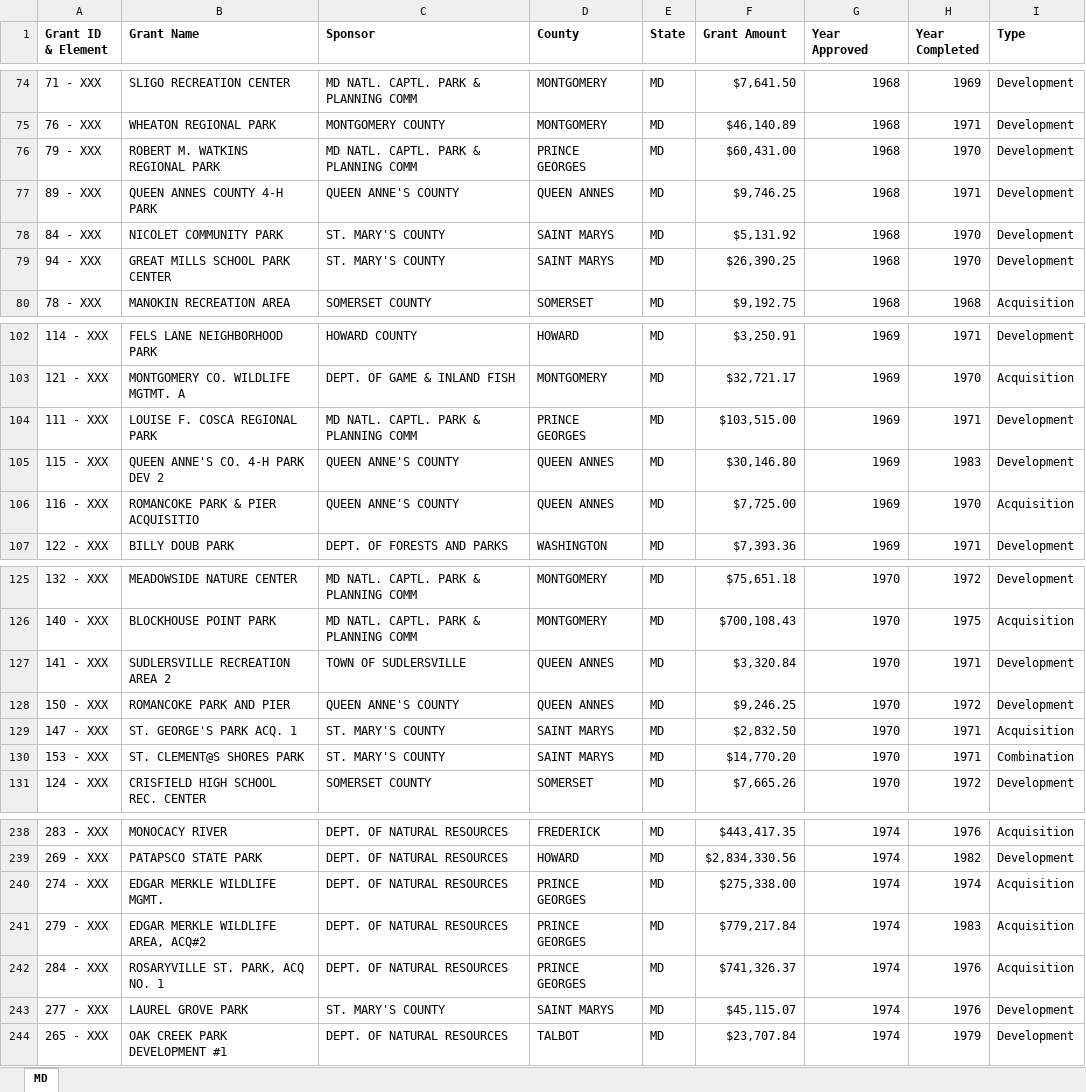
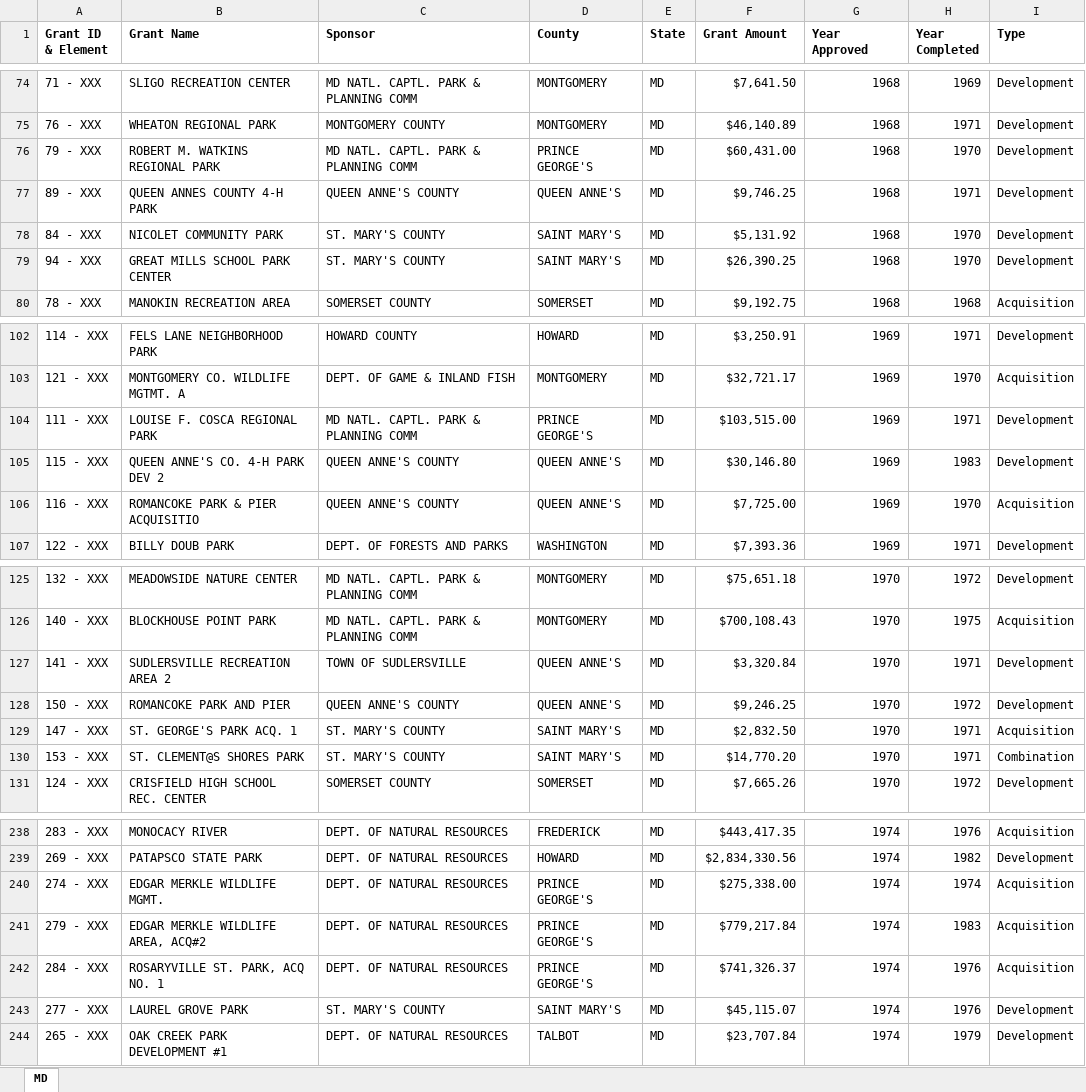
Before and after one commit to HKuz/DSforC, an Excel workbook: LWCF/Data/StateGrantData/MD_LWCFGrants1965-2011.xlsx, sheet MD, drawn as a sheet; only a part is shown, gaps mark what is left out; values as stored, in another font and other column widths than the file's, no borders; the diff covers the shown part only; the diff names each change by its address in the sheet, - before the commit and + after, or states it on an @@ line.

Commit message:
fix: update county info to match county id data

```diff
--- a/LWCF/Data/StateGrantData/MD_LWCFGrants1965-2011.xlsx (sheet MD)
+++ b/LWCF/Data/StateGrantData/MD_LWCFGrants1965-2011.xlsx (sheet MD)
-D76 (County): PRINCE GEORGES
+D76 (County): PRINCE GEORGE'S
-D77 (County): QUEEN ANNES
+D77 (County): QUEEN ANNE'S
-D78:D79 (County): SAINT MARYS
+D78:D79 (County): SAINT MARY'S
-D104 (County): PRINCE GEORGES
+D104 (County): PRINCE GEORGE'S
-D105:D106 (County): QUEEN ANNES
+D105:D106 (County): QUEEN ANNE'S
-D127:D128 (County): QUEEN ANNES
+D127:D128 (County): QUEEN ANNE'S
-D129:D130 (County): SAINT MARYS
+D129:D130 (County): SAINT MARY'S
-D240:D242 (County): PRINCE GEORGES
+D240:D242 (County): PRINCE GEORGE'S
-D243 (County): SAINT MARYS
+D243 (County): SAINT MARY'S
```
Also changed, not shown: 21 edited cells elsewhere in this sheet, LWCF/Data/StateGrantData/MO_LWCFGrants1965-2011.xlsx.
